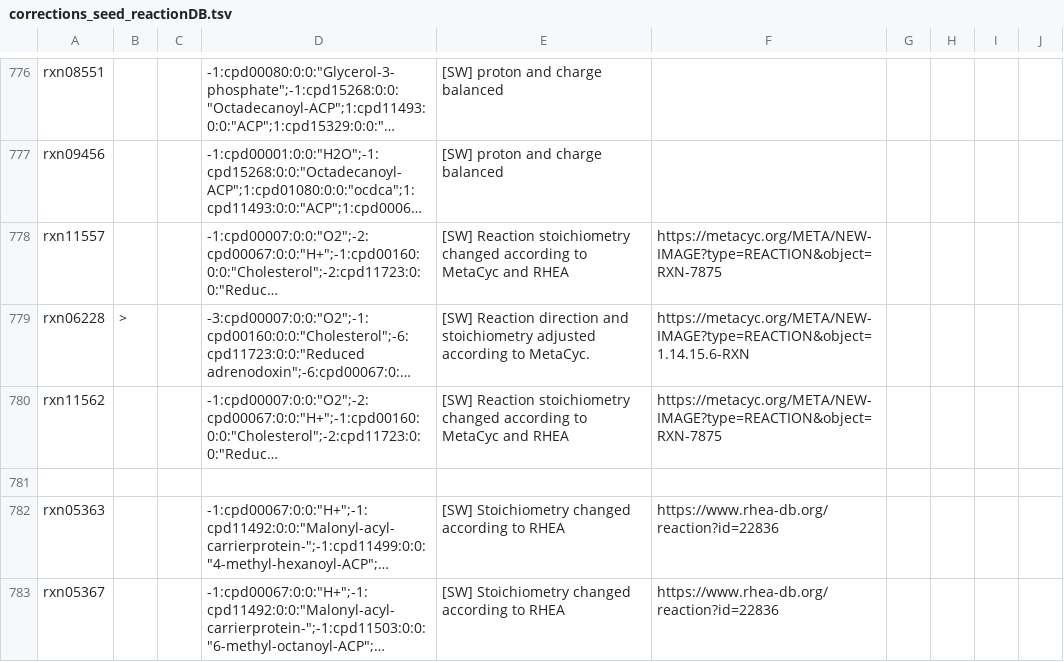
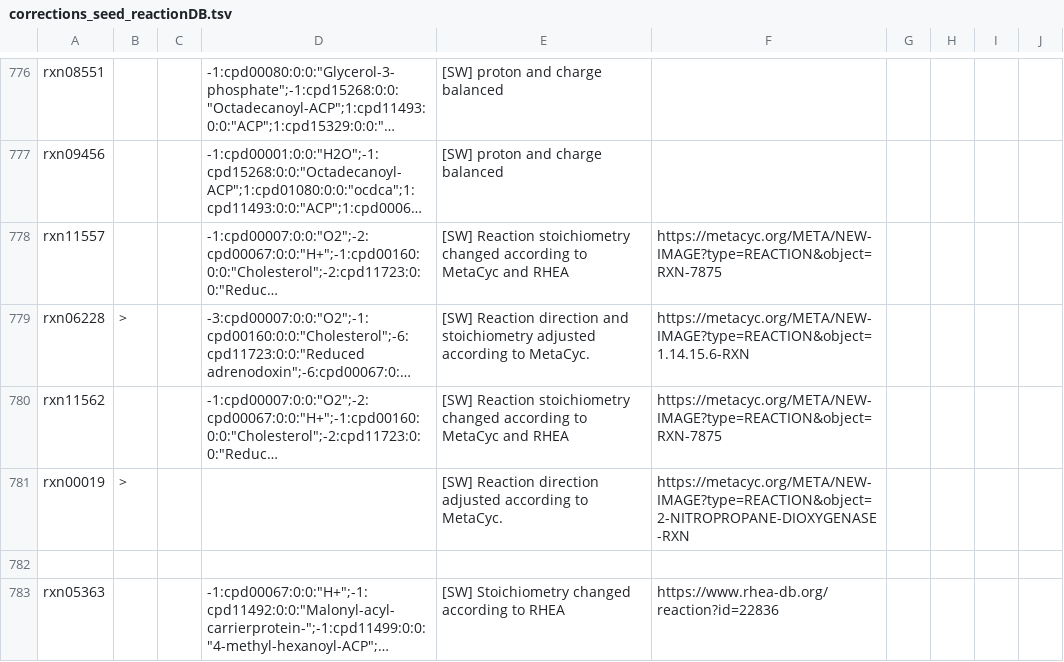
Before and after one commit to jotech/gapseq, a TSV file: dat/corrections_seed_reactionDB.tsv, drawn as a sheet; only a part is shown, gaps mark what is left out; the shorter side is filled out with more unchanged rows; long unchanged cells end in …; the diff names each change by its address in the sheet, - before the commit and + after, or states it on an @@ line.

Commit message:
Corrected direction of 2-Nitropropane:oxygen 2-oxidoreductase

```diff
--- a/dat/corrections_seed_reactionDB.tsv
+++ b/dat/corrections_seed_reactionDB.tsv
+row 781: rxn00019 | > |  |  | [SW] Reaction direction adjusted according to MetaCyc. | https://metacyc.org/META/NEW-IMAGE?type=REACTION&object=2-NITROPROPANE-DIOXYGENASE-RXN
```
Also changed, not shown: 1 other file.
